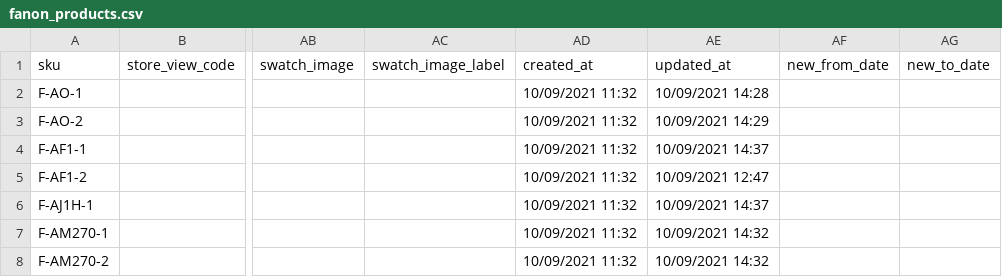
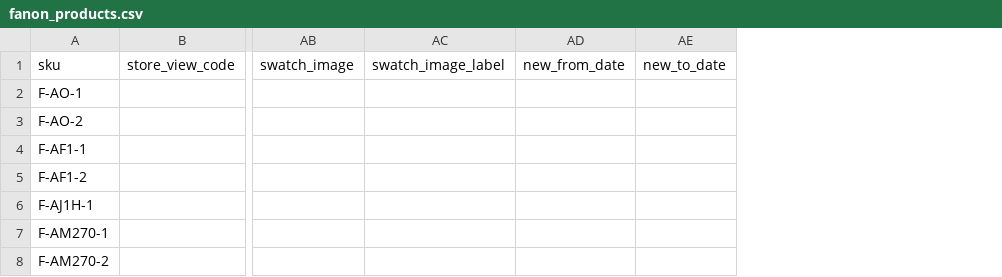
Before and after one commit to GustavoMeloWebjump/projeto-final-grupo-2, a CSV file: app/code/Webjump/Backend/Model/Product/csv/fanon_products.csv, drawn as a sheet; only a part is shown, gaps mark what is left out; removed rows and columns are numbered as before the commit, all else as after; the diff covers the shown part only; the diff names each change by its address in the sheet, - before the commit and + after, or states it on an @@ line.

```diff
--- a/app/code/Webjump/Backend/Model/Product/csv/fanon_products.csv
+++ b/app/code/Webjump/Backend/Model/Product/csv/fanon_products.csv
-column AD (created_at), rows 2-8: all 10/09/2021 11:32
-column AE (updated_at), rows 2-8: 10/09/2021 14:28 | 10/09/2021 14:29 | 10/09/2021 14:37 | 10/09/2021 12:47 | 10/09/2021 14:37 | 10/09/2021 14:32 | 10/09/2021 14:32
```
Also changed, not shown: 2 added rows and 2 edited cells elsewhere in this file, app/code/Webjump/Backend/Model/Product/csv/bundle_products.csv, app/code/Webjump/Backend/Model/Product/csv/grouped_products.csv, 14 other files.
